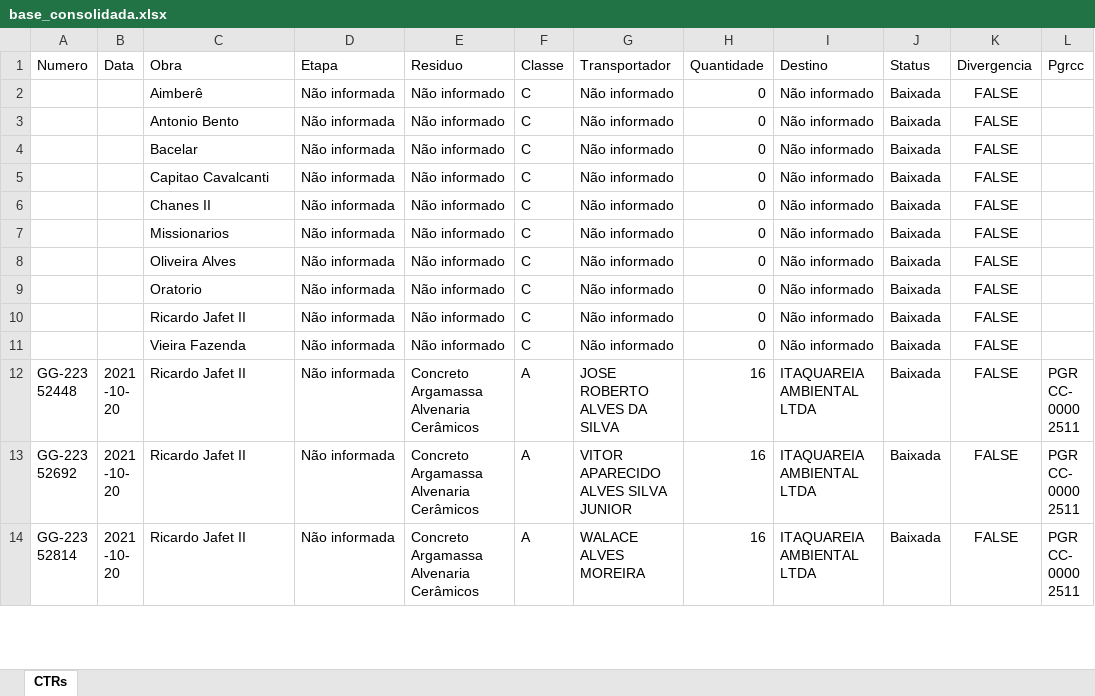
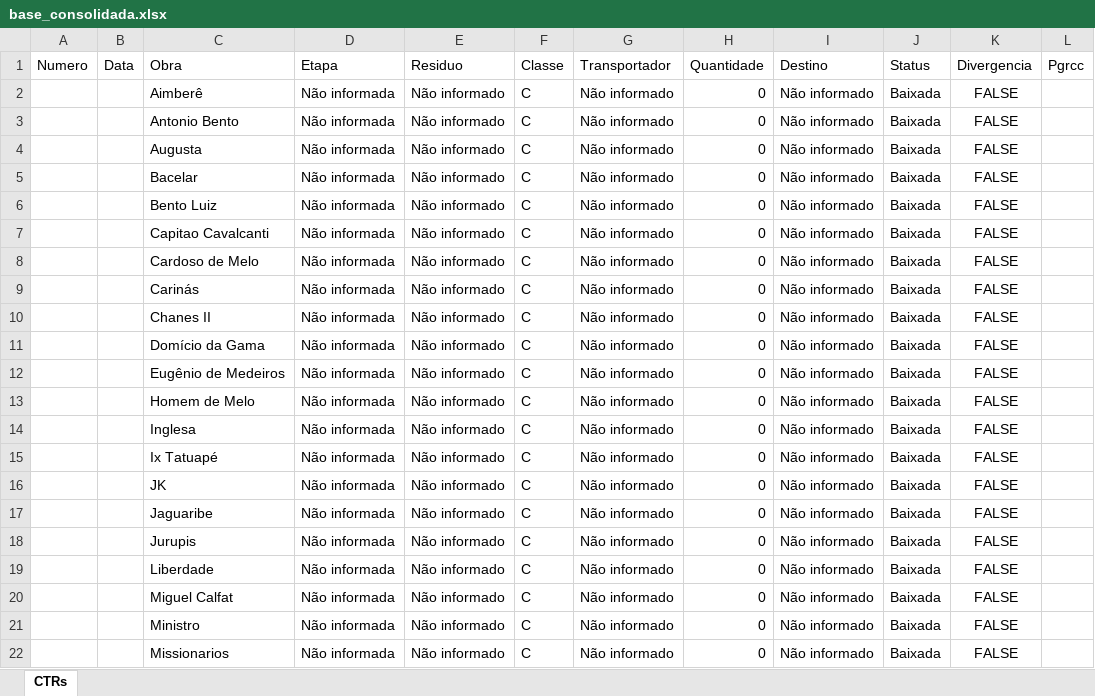
Before and after one commit to guillhermeestefan/painel-residuos, an Excel workbook: base_consolidada.xlsx, sheet CTRs, drawn as a sheet; only a part is shown; the shorter side is filled out with more unchanged rows; values as stored, in another font and other column widths than the file's, no borders; the diff covers the shown part only; the diff names each change by its address in the sheet, - before the commit and + after, or states it on an @@ line.

```diff
--- a/base_consolidada.xlsx (sheet CTRs)
+++ b/base_consolidada.xlsx (sheet CTRs)
+row 4:  |  | Augusta | Não informada | Não informado | C | Não informado | 0 | Não informado | Baixada | FALSE
+row 6:  |  | Bento Luiz | Não informada | Não informado | C | Não informado | 0 | Não informado | Baixada | FALSE
+row 8:  |  | Cardoso de Melo | Não informada | Não informado | C | Não informado | 0 | Não informado | Baixada | FALSE
+row 9:  |  | Carinás | Não informada | Não informado | C | Não informado | 0 | Não informado | Baixada | FALSE
+row 11:  |  | Domício da Gama | Não informada | Não informado | C | Não informado | 0 | Não informado | Baixada | FALSE
+row 12:  |  | Eugênio de Medeiros | Não informada | Não informado | C | Não informado | 0 | Não informado | Baixada | FALSE
+row 13:  |  | Homem de Melo | Não informada | Não informado | C | Não informado | 0 | Não informado | Baixada | FALSE
+row 14:  |  | Inglesa | Não informada | Não informado | C | Não informado | 0 | Não informado | Baixada | FALSE
+row 15:  |  | Ix Tatuapé | Não informada | Não informado | C | Não informado | 0 | Não informado | Baixada | FALSE
+row 16:  |  | JK | Não informada | Não informado | C | Não informado | 0 | Não informado | Baixada | FALSE
+row 17:  |  | Jaguaribe | Não informada | Não informado | C | Não informado | 0 | Não informado | Baixada | FALSE
+row 18:  |  | Jurupis | Não informada | Não informado | C | Não informado | 0 | Não informado | Baixada | FALSE
+row 19:  |  | Liberdade | Não informada | Não informado | C | Não informado | 0 | Não informado | Baixada | FALSE
+row 20:  |  | Miguel Calfat | Não informada | Não informado | C | Não informado | 0 | Não informado | Baixada | FALSE
+row 21:  |  | Ministro | Não informada | Não informado | C | Não informado | 0 | Não informado | Baixada | FALSE
```
Also changed, not shown: 8 added rows elsewhere in this sheet, 2 other files.
